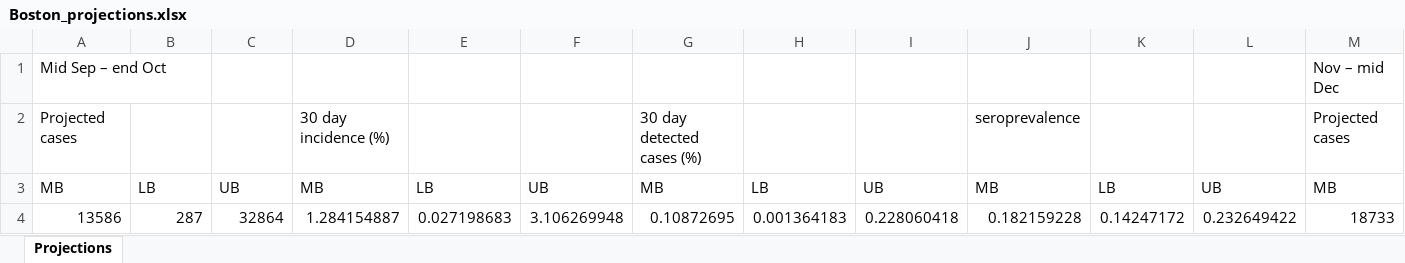
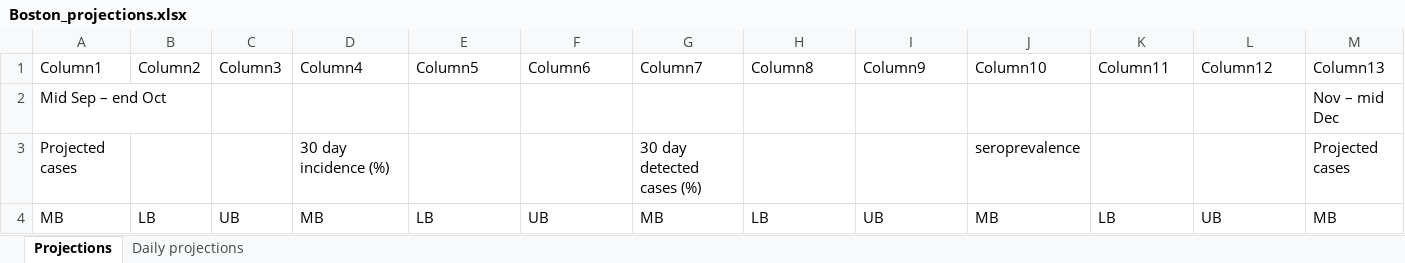
Before and after one commit to brain-modelling-group/covasim-qld-model, an Excel workbook: applications/us_states/Boston_projections.xlsx, sheet Projections, drawn as a sheet; only a part is shown; values as stored, in another font and other column widths than the file's, no borders; table styles not drawn; removed rows and columns are numbered as before the commit, all else as after; rows hold the shown columns only; the diff names each change by its address in the sheet, - before the commit and + after, or states it on an @@ line.

```diff
--- a/applications/us_states/Boston_projections.xlsx (sheet Projections)
+++ b/applications/us_states/Boston_projections.xlsx (sheet Projections)
+sheet tab: Daily projections
+row 1: Column1 | Column2 | Column3 | Column4 | Column5 | Column6 | Column7 | Column8 | Column9 | Column10 | Column11 | Column12 | Column13
-row 4: 13586 | 287 | 32864 | 1.284154887 | 0.027198683 | 3.106269948 | 0.10872695 | 0.001364183 | 0.228060418 | 0.182159228 | 0.14247172 | 0.232649422 | 18733
```
Also changed, not shown: applications/south_africa/FS_projections.xlsx, applications/south_africa/KZN_projections.xlsx, 11 other files.
